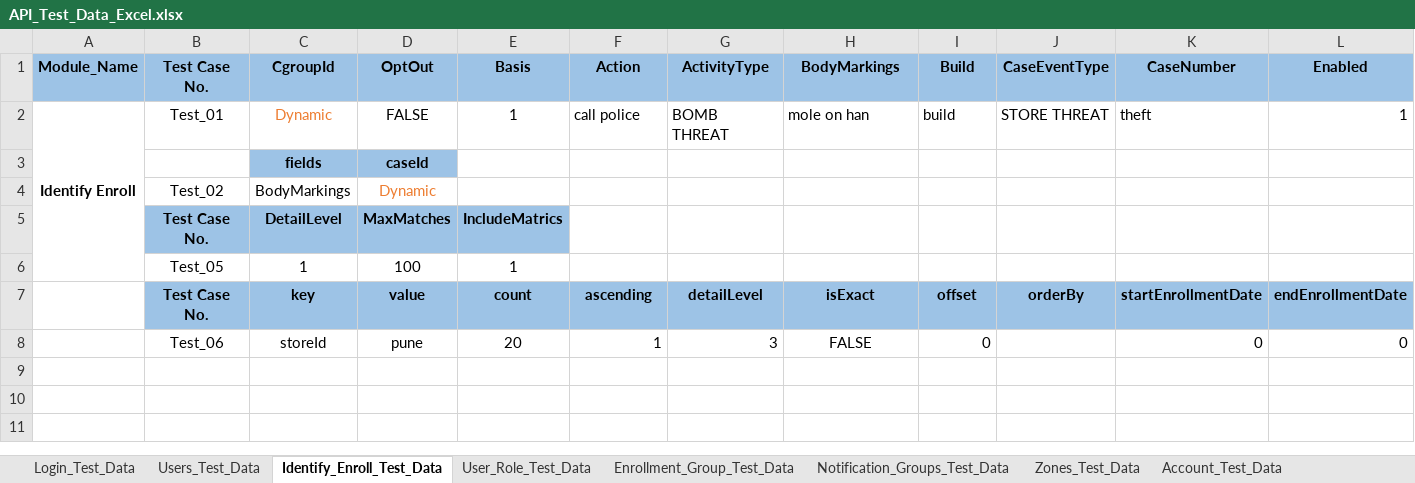
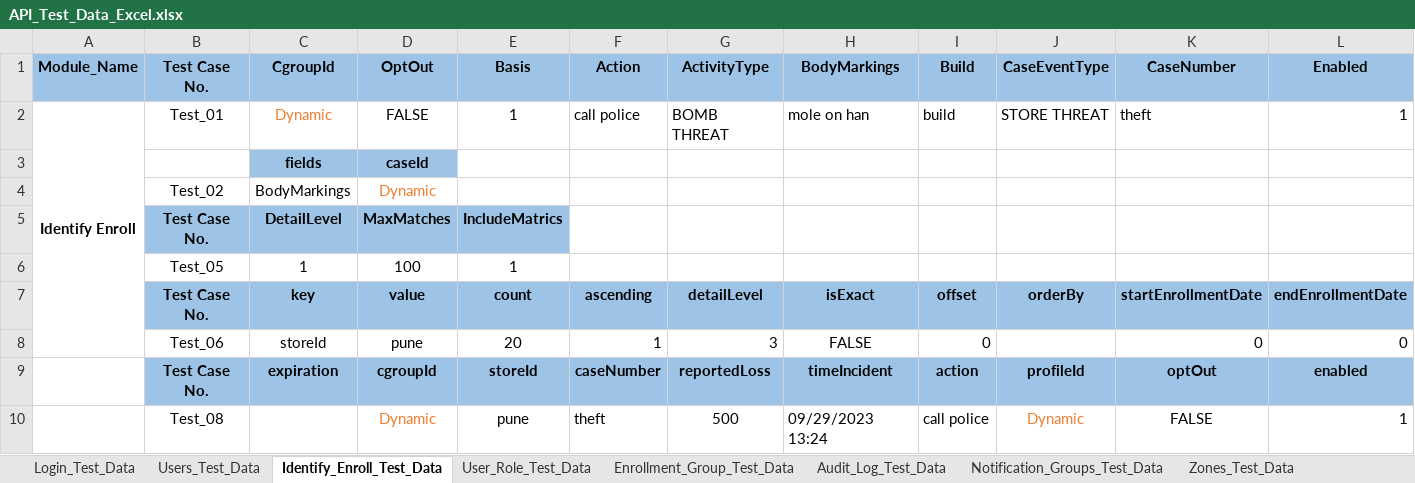
Before and after one commit to shubhampro123/FaceFirst_API_Famework, an Excel workbook: API_Test_Data/API_Test_Data_Excel.xlsx, sheet Identify_Enroll_Test_Data, drawn as a sheet; only a part is shown; values as stored, in another font and other column widths than the file's, no borders; removed rows and columns are numbered as before the commit, all else as after; rows hold the shown columns only; the diff names each change by its address in the sheet, - before the commit and + after, or states it on an @@ line.

```diff
--- a/API_Test_Data/API_Test_Data_Excel.xlsx (sheet Identify_Enroll_Test_Data)
+++ b/API_Test_Data/API_Test_Data_Excel.xlsx (sheet Identify_Enroll_Test_Data)
+sheet tab: Audit_Log_Test_Data
-A2:A6 merged
+A2:A8 merged
+row 9:  | Test Case No. | expiration | cgroupId | storeId | caseNumber | reportedLoss | timeIncident | action | profileId | optOut | enabled
+row 10:  | Test_08 |  | Dynamic | pune | theft | 500 | 09/29/2023 13:24 | call police | Dynamic | FALSE | 1
```
Also changed, not shown: sheet Notes_Test_Data, sheet Enrollment_Group_Test_Data, sheet User_Role_Test_Data, other sheet tabs, Reports/API_Excel_Report/API_excel_report.xlsx, 1 other file.
